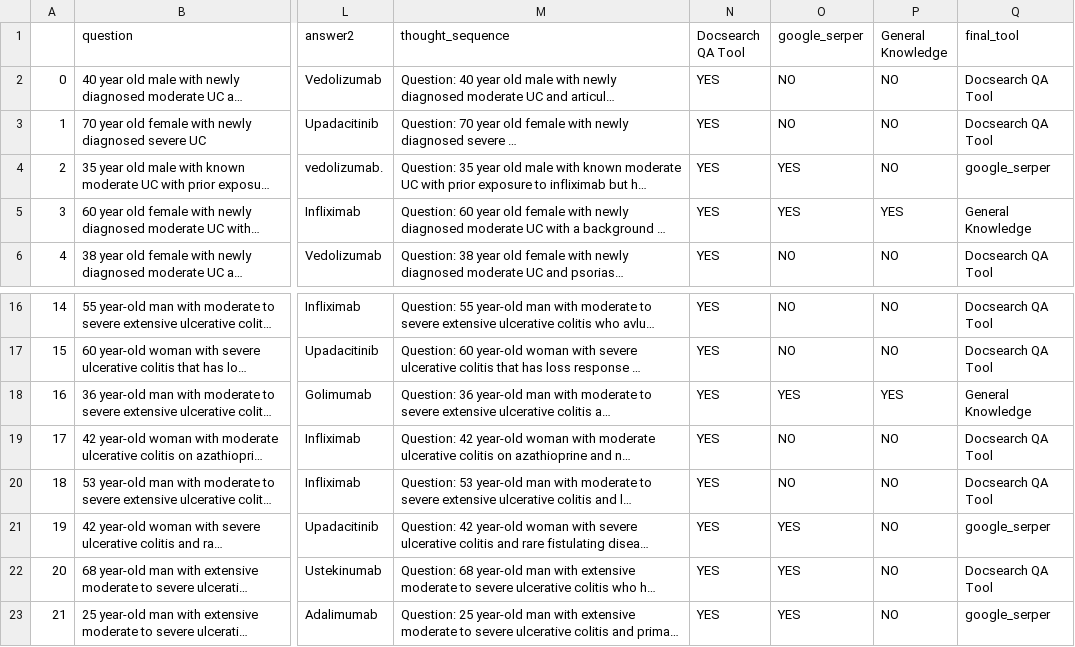
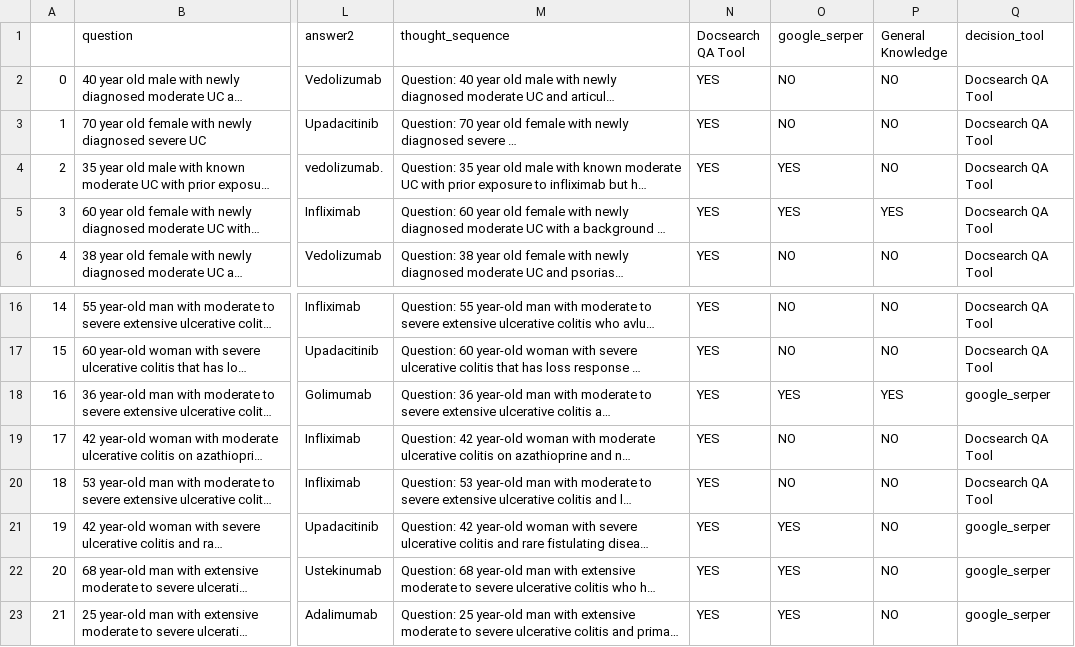
Before and after one commit to benjaminlq/ulcerative-colitis-recommendation, a CSV file: artifacts/gpt-4-agent-exp-1/result.csv, drawn as a sheet; only a part is shown, gaps mark what is left out; long unchanged cells end in …; the diff names each change by its address in the sheet, - before the commit and + after, or states it on an @@ line.

Commit message:
Agent

```diff
--- a/artifacts/gpt-4-agent-exp-1/result.csv
+++ b/artifacts/gpt-4-agent-exp-1/result.csv
-Q1: final_tool
+Q1: decision_tool
-Q4 (decision_tool): google_serper
+Q4 (decision_tool): Docsearch QA Tool
-Q5 (decision_tool): General Knowledge
+Q5 (decision_tool): Docsearch QA Tool
-Q18 (decision_tool): General Knowledge
+Q18 (decision_tool): google_serper
-Q22 (decision_tool): Docsearch QA Tool
+Q22 (decision_tool): google_serper
```
Also changed, not shown: 3 other files.
